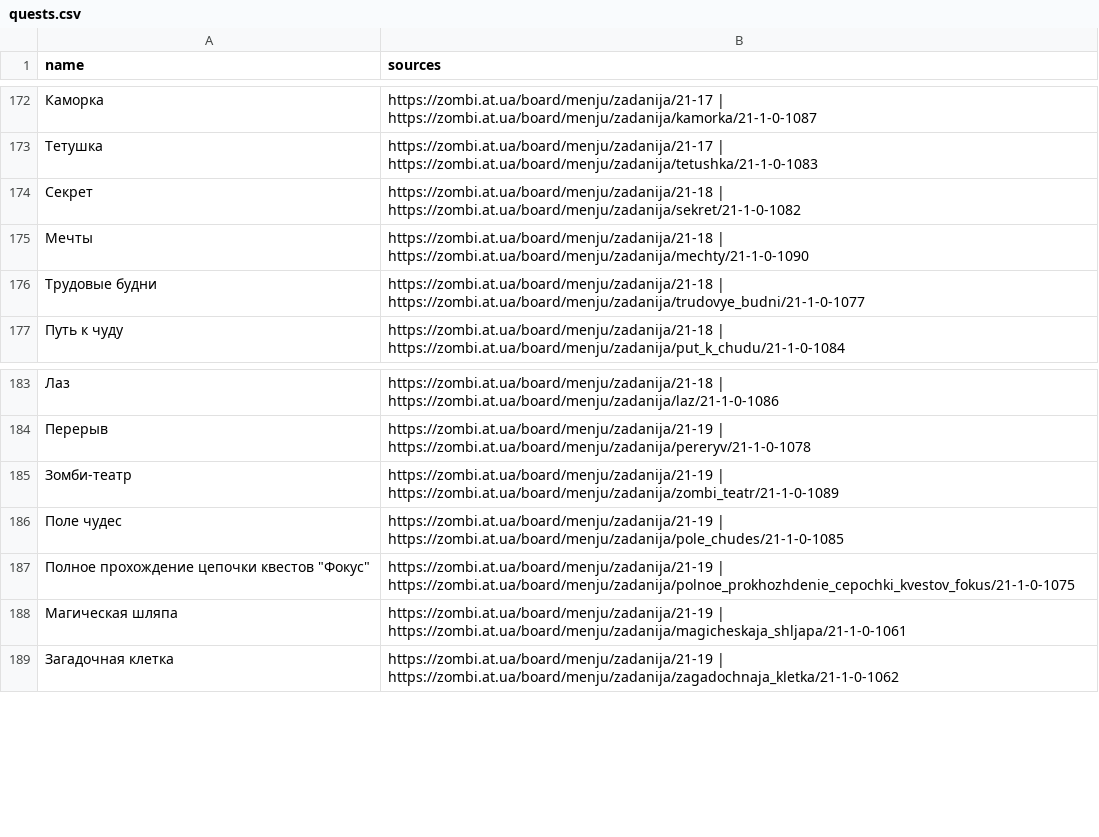
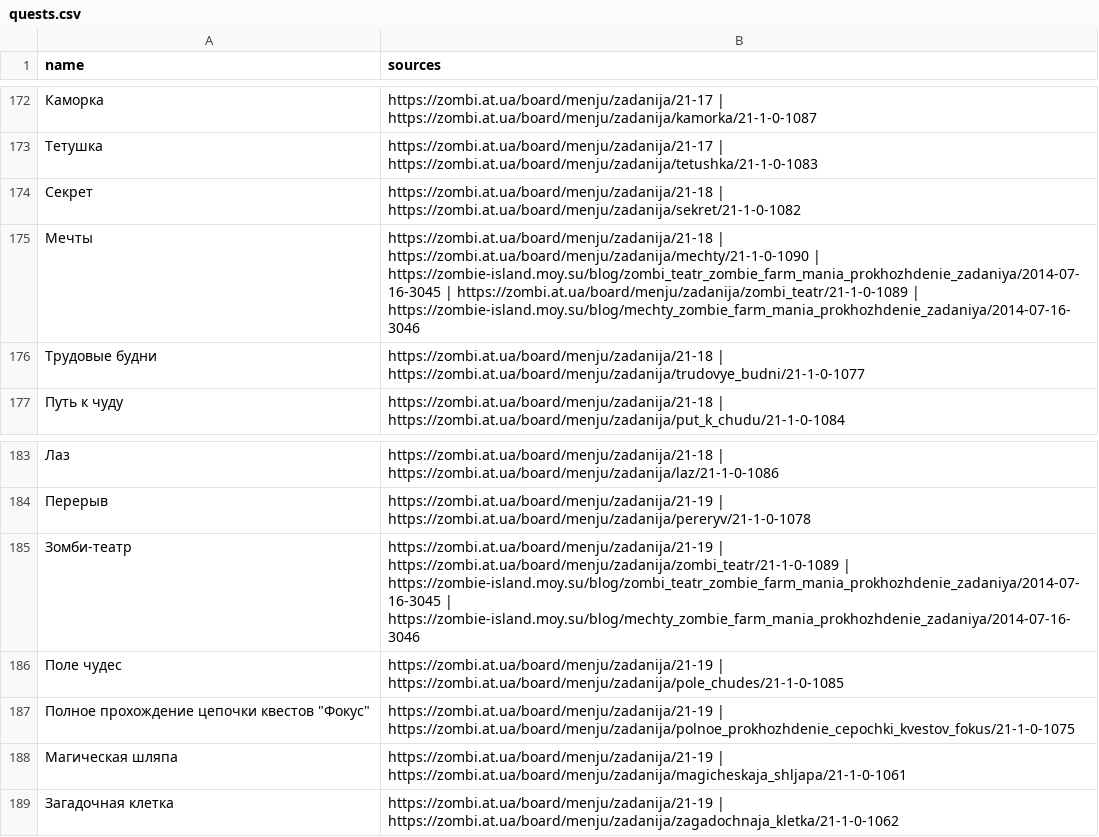
Before and after one commit to stillsickstillsick/zombie-farm-guide-site, a CSV file: data/quests.csv, drawn as a sheet; only a part is shown, gaps mark what is left out.

```diff
--- a/data/quests.csv
+++ b/data/quests.csv
@@ -174,3 +174,3 @@
 Секрет;https://zombi.at.ua/board/menju/zadanija/21-18 | https://zombi.at.ua/board/menju/zadanija/sekret/21-1-0-1082
-Мечты;https://zombi.at.ua/board/menju/zadanija/21-18 | https://zombi.at.ua/board/menju/zadanija/mechty/21-1-0-1090
+Мечты;https://zombi.at.ua/board/menju/zadanija/21-18 | https://zombi.at.ua/board/menju/zadanija/mechty/21-1-0-1090 | https://zombie-island.moy.su/blog/zombi_teatr_zombie_farm_mania_prokhozhdenie_zadaniya/2014-07-16-3045 | https://zombi.at.ua/board/menju/zadanija/zombi_teatr/21-1-0-1089 | https://zombie-island.moy.su/blog/mechty_zombie_farm_mania_prokhozhdenie_zadaniya/2014-07-16-3046
 Трудовые будни;https://zombi.at.ua/board/menju/zadanija/21-18 | https://zombi.at.ua/board/menju/zadanija/trudovye_budni/21-1-0-1077
@@ -184,3 +184,3 @@
 Перерыв;https://zombi.at.ua/board/menju/zadanija/21-19 | https://zombi.at.ua/board/menju/zadanija/pereryv/21-1-0-1078
-Зомби-театр;https://zombi.at.ua/board/menju/zadanija/21-19 | https://zombi.at.ua/board/menju/zadanija/zombi_teatr/21-1-0-1089
+Зомби-театр;https://zombi.at.ua/board/menju/zadanija/21-19 | https://zombi.at.ua/board/menju/zadanija/zombi_teatr/21-1-0-1089 | https://zombie-island.moy.su/blog/zombi_teatr_zombie_farm_mania_prokhozhdenie_zadaniya/2014-07-16-3045 | https://zombie-island.moy.su/blog/mechty_zombie_farm_mania_prokhozhdenie_zadaniya/2014-07-16-3046
 Поле чудес;https://zombi.at.ua/board/menju/zadanija/21-19 | https://zombi.at.ua/board/menju/zadanija/pole_chudes/21-1-0-1085
```
Also changed, not shown: data/buildings.csv, 16 other files.
